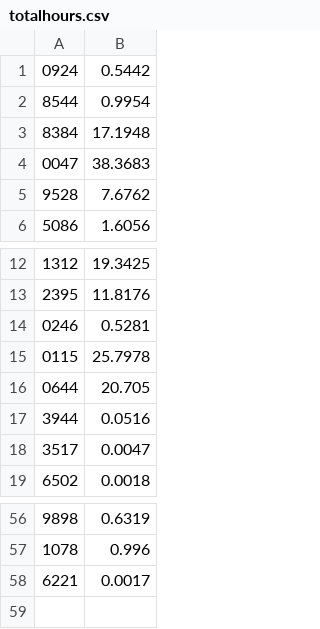
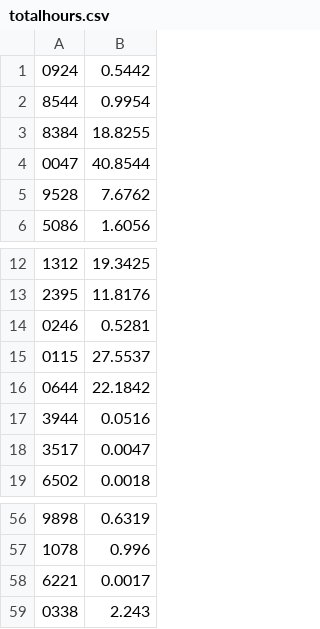
Before and after one commit to Team3128/2017-18-attendance-data, a CSV file: totalhours.csv, drawn as a sheet; only a part is shown, gaps mark what is left out.

Commit message:
Added Attendance Data for 2017-11-07

```diff
--- a/totalhours.csv
+++ b/totalhours.csv
@@ -2,4 +2,4 @@
 8544, 0.9954
-8384, 17.1948
-0047, 38.3683
+8384, 18.8255
+0047, 40.8544
 9528, 7.6762
@@ -14,4 +14,4 @@
 0246, 0.5281
-0115, 25.7978
-0644, 20.705
+0115, 27.5537
+0644, 22.1842
 3944, 0.0516
@@ -58 +58,2 @@
 6221, 0.0017
+0338, 2.243
```
